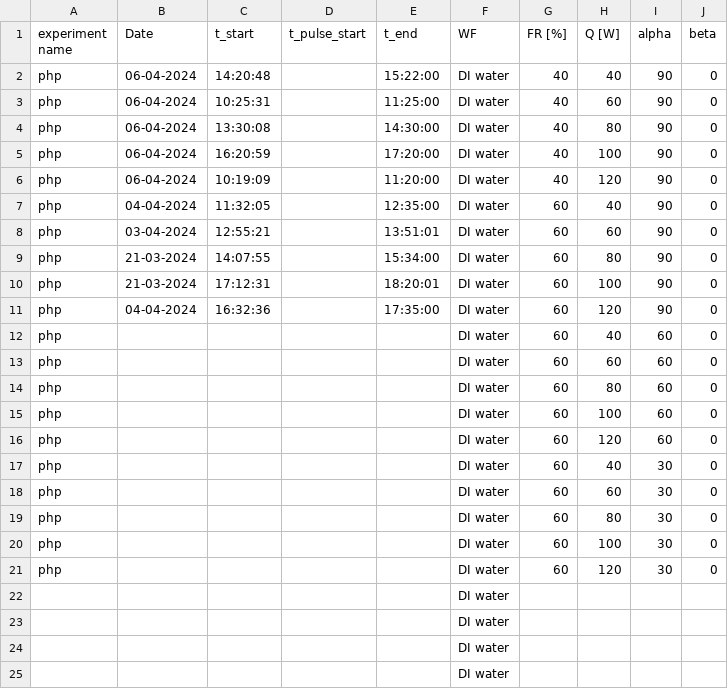
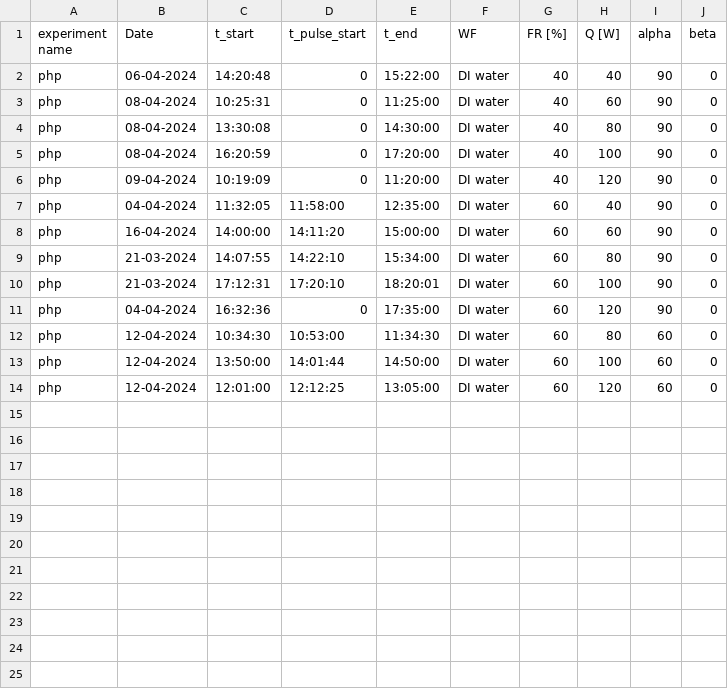
Before and after one commit to nirmalparmarphd/Advanced_PulseHeatPipe, a CSV file: data/meta_table_data.csv, drawn as a sheet.

```diff
--- a/data/meta_table_data.csv
+++ b/data/meta_table_data.csv
@@ -1,25 +1,14 @@
 experiment name,Date,t_start,t_pulse_start,t_end,WF,FR [%],Q [W],alpha,beta
-php,06-04-2024,14:20:48,,15:22:00,DI water,40,40,90,0
-php,06-04-2024,10:25:31,,11:25:00,DI water,40,60,90,0
-php,06-04-2024,13:30:08,,14:30:00,DI water,40,80,90,0
-php,06-04-2024,16:20:59,,17:20:00,DI water,40,100,90,0
-php,06-04-2024,10:19:09,,11:20:00,DI water,40,120,90,0
-php,04-04-2024,11:32:05,,12:35:00,DI water,60,40,90,0
-php,03-04-2024,12:55:21,,13:51:01,DI water,60,60,90,0
-php,21-03-2024,14:07:55,,15:34:00,DI water,60,80,90,0
-php,21-03-2024,17:12:31,,18:20:01,DI water,60,100,90,0
-php,04-04-2024,16:32:36,,17:35:00,DI water,60,120,90,0
-php,,,,,DI water,60,40,60,0
-php,,,,,DI water,60,60,60,0
-php,,,,,DI water,60,80,60,0
-php,,,,,DI water,60,100,60,0
-php,,,,,DI water,60,120,60,0
-php,,,,,DI water,60,40,30,0
-php,,,,,DI water,60,60,30,0
-php,,,,,DI water,60,80,30,0
-php,,,,,DI water,60,100,30,0
-php,,,,,DI water,60,120,30,0
-,,,,,DI water,,,,
-,,,,,DI water,,,,
-,,,,,DI water,,,,
-,,,,,DI water,,,,
+php,06-04-2024,14:20:48,0,15:22:00,DI water,40,40,90,0
+php,08-04-2024,10:25:31,0,11:25:00,DI water,40,60,90,0
+php,08-04-2024,13:30:08,0,14:30:00,DI water,40,80,90,0
+php,08-04-2024,16:20:59,0,17:20:00,DI water,40,100,90,0
+php,09-04-2024,10:19:09,0,11:20:00,DI water,40,120,90,0
+php,04-04-2024,11:32:05,11:58:00,12:35:00,DI water,60,40,90,0
+php,16-04-2024,14:00:00,14:11:20,15:00:00,DI water,60,60,90,0
+php,21-03-2024,14:07:55,14:22:10,15:34:00,DI water,60,80,90,0
+php,21-03-2024,17:12:31,17:20:10,18:20:01,DI water,60,100,90,0
+php,04-04-2024,16:32:36,0,17:35:00,DI water,60,120,90,0
+php,12-04-2024,10:34:30,10:53:00,11:34:30,DI water,60,80,60,0
+php,12-04-2024,13:50:00,14:01:44,14:50:00,DI water,60,100,60,0
+php,12-04-2024,12:01:00,12:12:25,13:05:00,DI water,60,120,60,0
```
Also changed, not shown: 11 other files.
